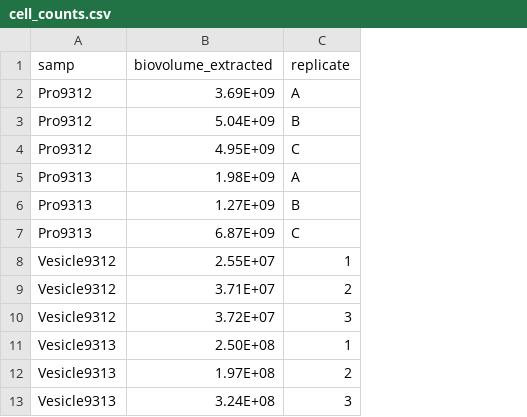
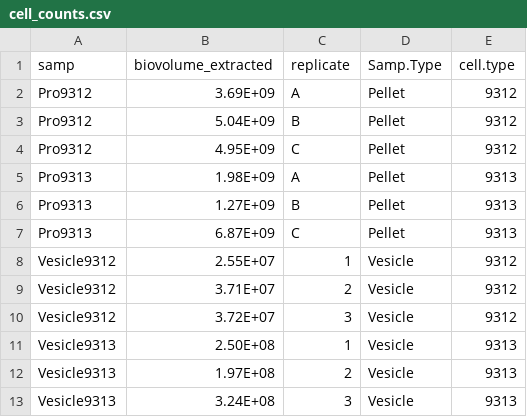
Before and after one commit to kheal/VesicleMS_UntargetedReanalysis, a CSV file: MetaDat/cell_counts.csv, drawn as a sheet; the diff names each change by its address in the sheet, - before the commit and + after, or states it on an @@ line.

```diff
--- a/MetaDat/cell_counts.csv
+++ b/MetaDat/cell_counts.csv
+column D (Samp.Type), rows 2-13: Pellet | Pellet | Pellet | Pellet | Pellet | Pellet | Vesicle | Vesicle | Vesicle | Vesicle | Vesicle | Vesicle
+column E (cell.type), rows 2-13: 9312 | 9312 | 9312 | 9313 | 9313 | 9313 | 9312 | 9312 | 9312 | 9313 | 9313 | 9313
```
Also changed, not shown: Intermediates/QCd_Tar_HILICNeg.csv, 10 other files.
